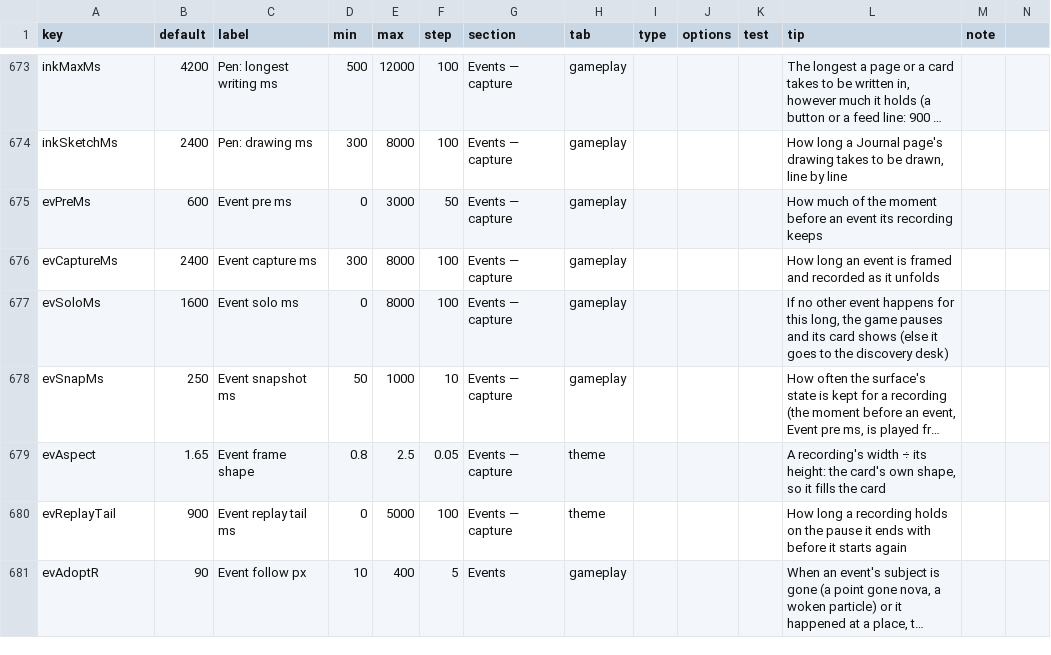
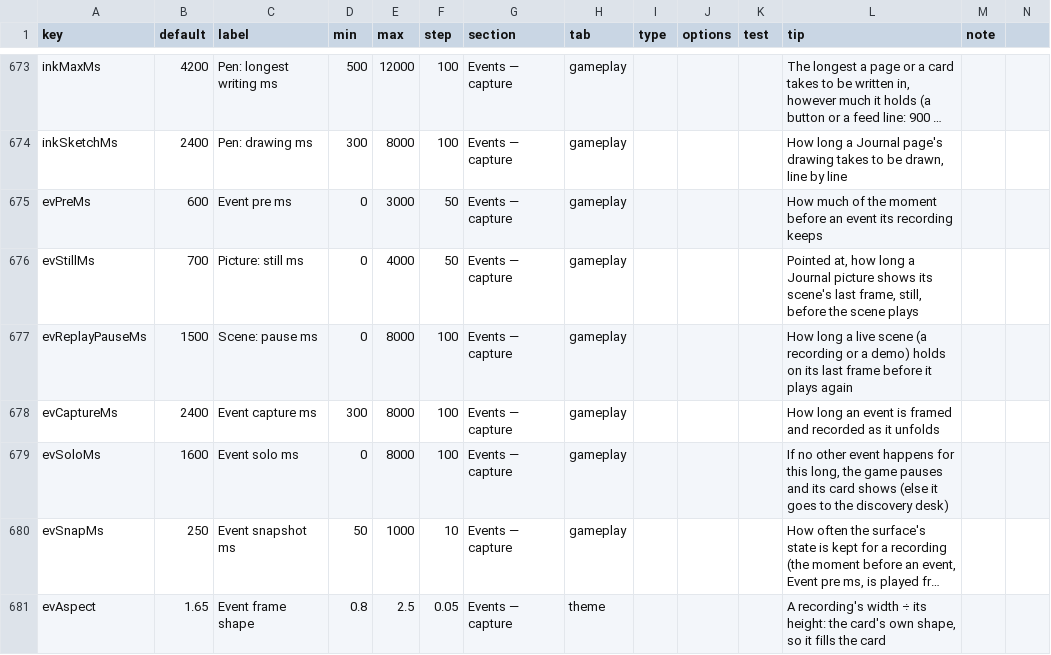
Before and after one commit to jamesmhoag/infinitelight, a CSV file: content/tuners.csv, drawn as a sheet; only a part is shown, gaps mark what is left out; the shorter side is filled out with more unchanged rows; long unchanged cells end in ….

```diff
--- a/content/tuners.csv
+++ b/content/tuners.csv
@@ -677,2 +677,4 @@ inkSketchMs,2400,Pen: drawing ms,300,8000,100,Events — capture,gameplay,,,,"Ho
 evPreMs,600,Event pre ms,0,3000,50,Events — capture,gameplay,,,,How much of the moment before an event its recording keeps,
+evStillMs,700,Picture: still ms,0,4000,50,Events — capture,gameplay,,,,"Pointed at, how long a Journal picture shows its scene's last frame, still, before the scene plays",
+evReplayPauseMs,1500,Scene: pause ms,0,8000,100,Events — capture,gameplay,,,,"How long a live scene (a recording or a demo) holds on its last frame before it plays again",
 evCaptureMs,2400,Event capture ms,300,8000,100,Events — capture,gameplay,,,,How long an event is framed and recorded as it unfolds,
```
Also changed, not shown: content/events.csv, 2 other files.
